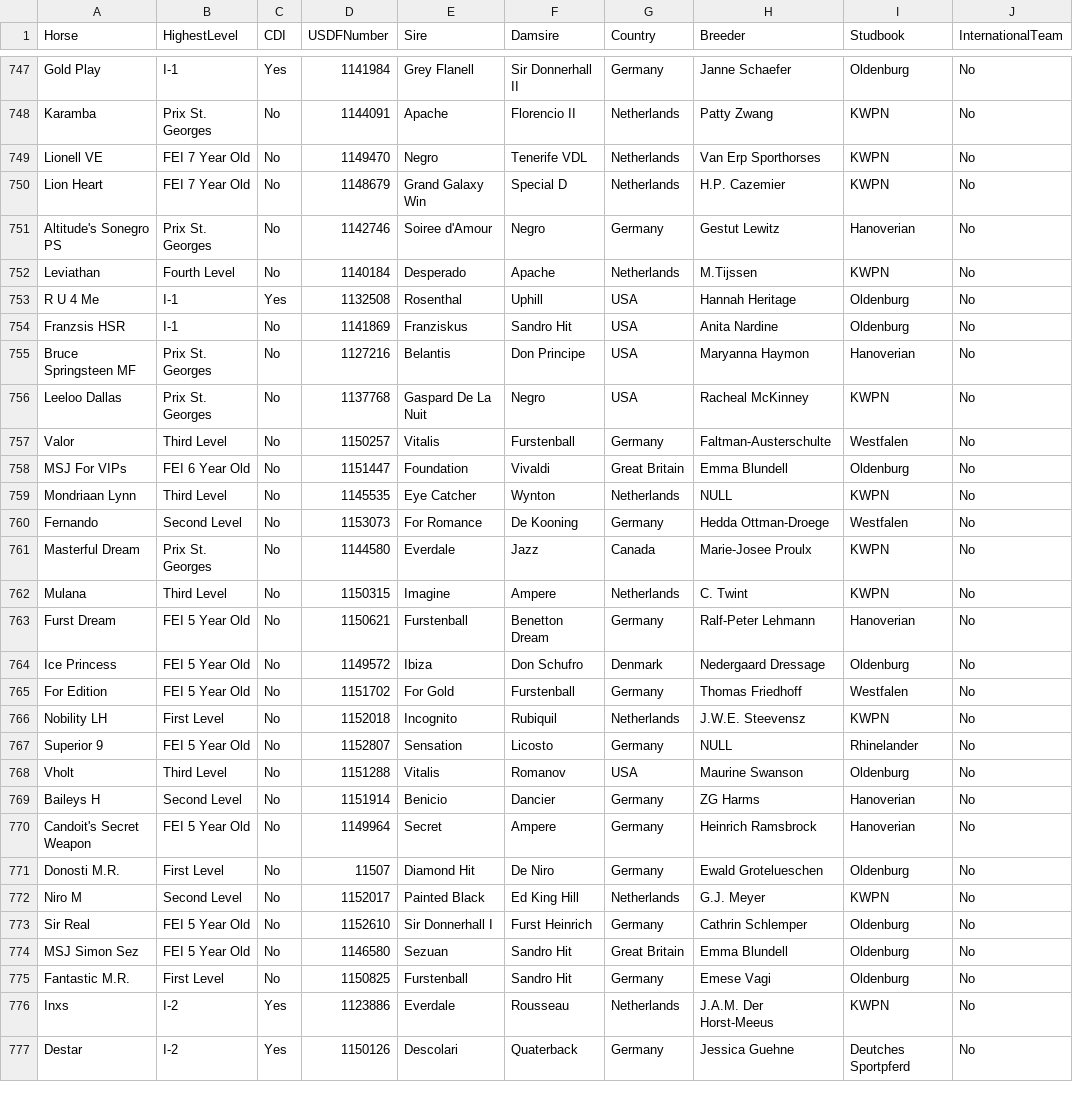
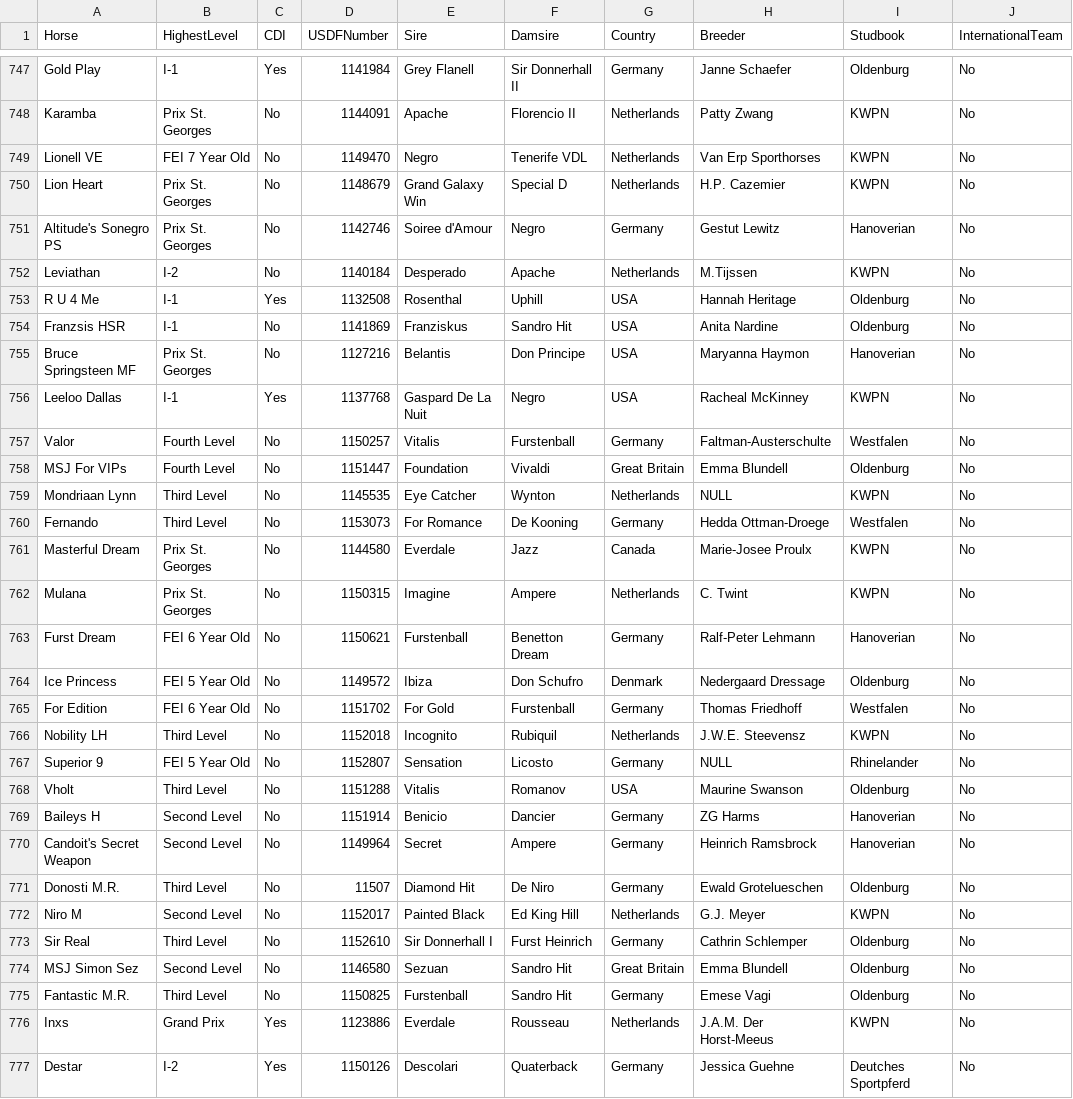
Before and after one commit to siobyrne/young-dressage-horse-program-analysis, a CSV file: resources/yh-horse-data.csv, drawn as a sheet; only a part is shown, gaps mark what is left out; the diff covers the shown part only; the diff names each change by its address in the sheet, - before the commit and + after, or states it on an @@ line.

```diff
--- a/resources/yh-horse-data.csv
+++ b/resources/yh-horse-data.csv
-B750 (HighestLevel): FEI 7 Year Old
+B750 (HighestLevel): Prix St. Georges
-B752 (HighestLevel): Fourth Level
+B752 (HighestLevel): I-2
-B756 (HighestLevel): Prix St. Georges
+B756 (HighestLevel): I-1
-C756 (CDI): No
+C756 (CDI): Yes
-B757 (HighestLevel): Third Level
+B757 (HighestLevel): Fourth Level
-B758 (HighestLevel): FEI 6 Year Old
+B758 (HighestLevel): Fourth Level
-B760 (HighestLevel): Second Level
+B760 (HighestLevel): Third Level
-B762 (HighestLevel): Third Level
+B762 (HighestLevel): Prix St. Georges
-B763 (HighestLevel): FEI 5 Year Old
+B763 (HighestLevel): FEI 6 Year Old
-B765 (HighestLevel): FEI 5 Year Old
+B765 (HighestLevel): FEI 6 Year Old
-B766 (HighestLevel): First Level
+B766 (HighestLevel): Third Level
-B770 (HighestLevel): FEI 5 Year Old
+B770 (HighestLevel): Second Level
-B771 (HighestLevel): First Level
+B771 (HighestLevel): Third Level
-B773 (HighestLevel): FEI 5 Year Old
+B773 (HighestLevel): Third Level
-B774 (HighestLevel): FEI 5 Year Old
+B774 (HighestLevel): Second Level
-B775 (HighestLevel): First Level
+B775 (HighestLevel): Third Level
-B776 (HighestLevel): I-2
+B776 (HighestLevel): Grand Prix
```
Also changed, not shown: 96 edited cells elsewhere in this file.
